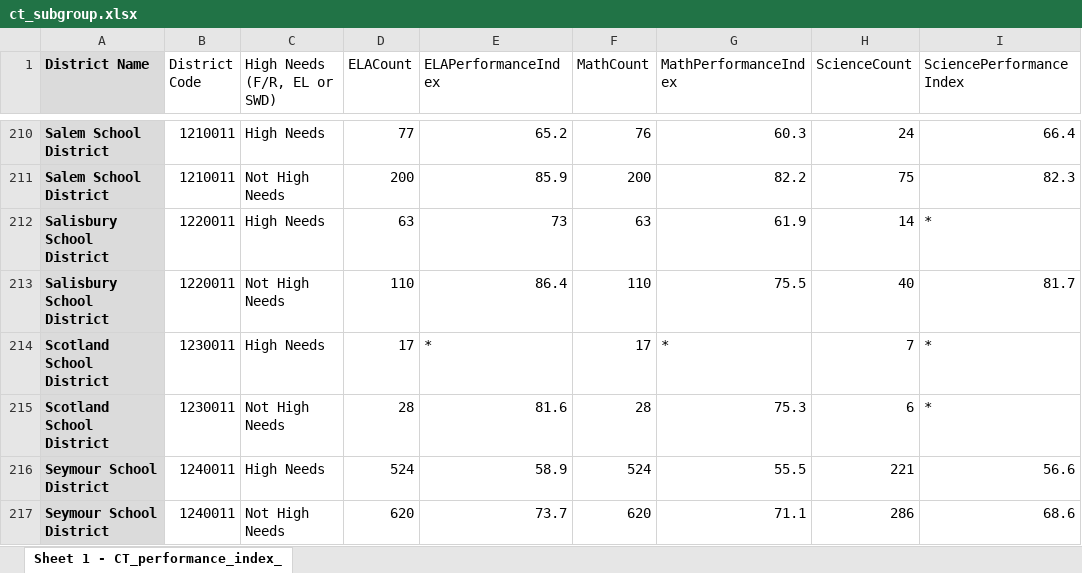
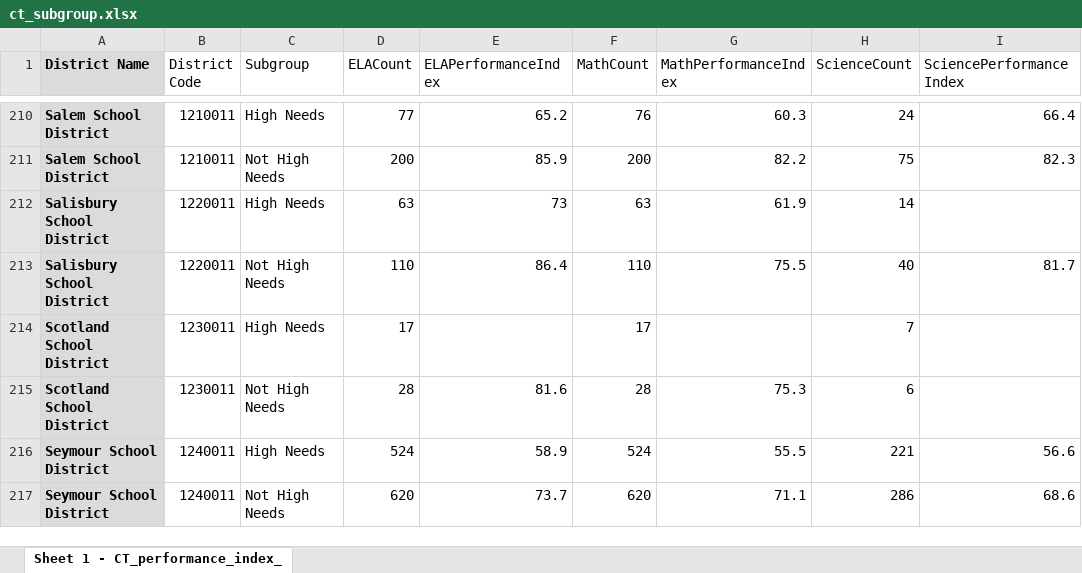
Before and after one commit to Conservation-Law-Foundation/healthscore, an Excel workbook: ct_subgroup.xlsx, sheet Sheet 1 - CT_performance_index_, drawn as a sheet; only a part is shown, gaps mark what is left out; values as stored, in another font and other column widths than the file's, no borders; the diff covers the shown part only; the diff names each change by its address in the sheet, - before the commit and + after, or states it on an @@ line.

```diff
--- a/ct_subgroup.xlsx (sheet Sheet 1 - CT_performance_index_)
+++ b/ct_subgroup.xlsx (sheet Sheet 1 - CT_performance_index_)
-C1: High Needs (F/R, EL or SWD)
+C1: Subgroup
-I212 (SciencePerformanceIndex): *
+I212 (SciencePerformanceIndex): (empty)
-E214 (ELAPerformanceIndex): *
+E214 (ELAPerformanceIndex): (empty)
-G214 (MathPerformanceIndex): *
+G214 (MathPerformanceIndex): (empty)
-I214:I215 (SciencePerformanceIndex): *
+I214:I215 (SciencePerformanceIndex): (empty)
```
Also changed, not shown: 97 edited cells elsewhere in this sheet, ct_accountability.xlsx, 8 other files.
